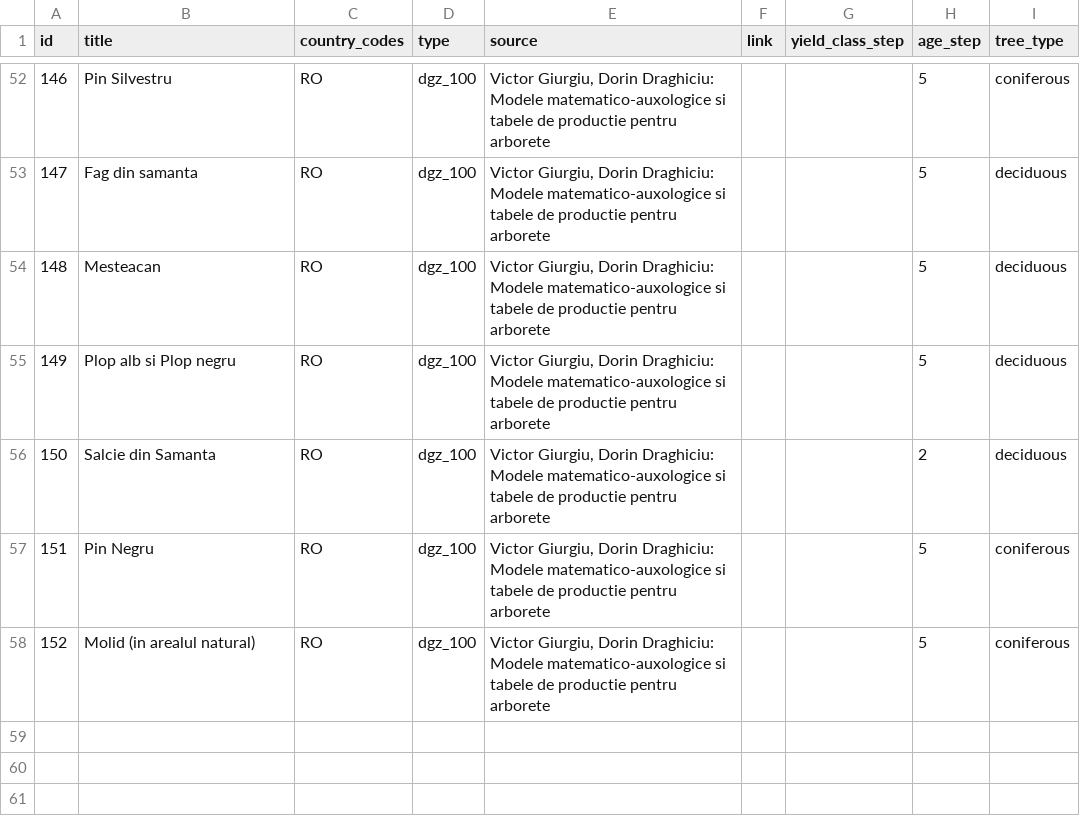
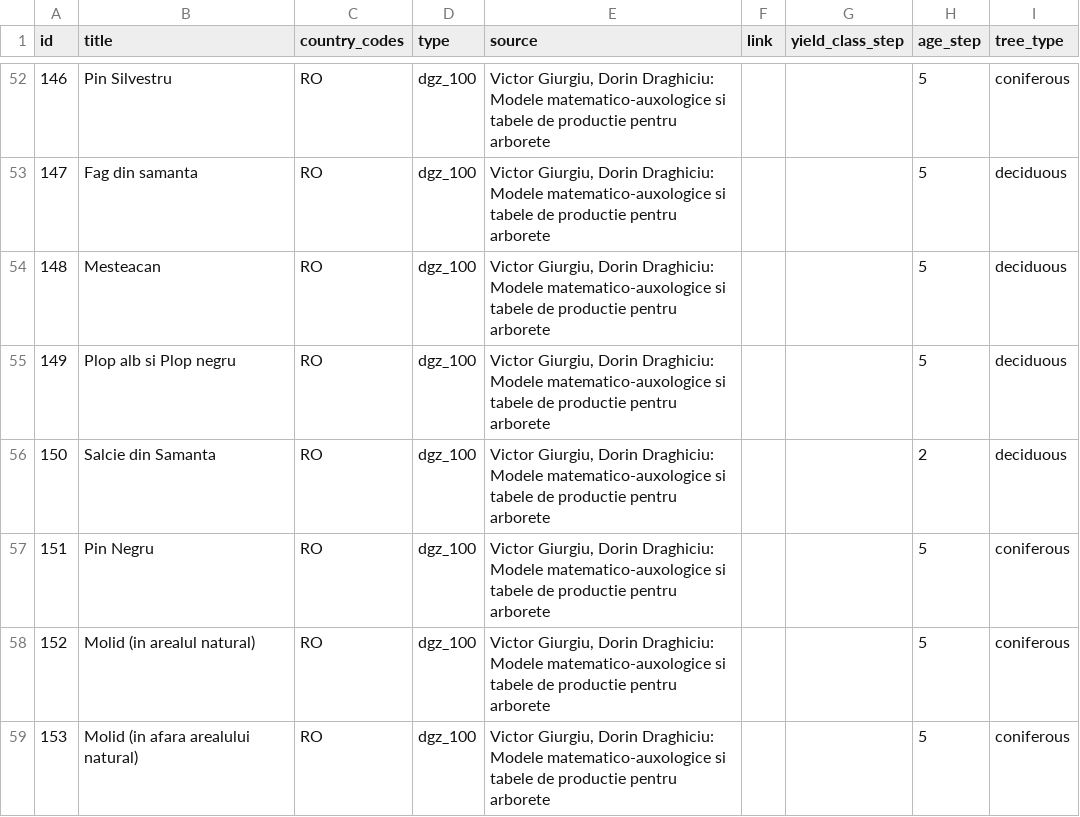
Before and after one commit to treely/openyieldtables, a CSV file: src/openyieldtables/data/yield_tables_meta.csv, drawn as a sheet; only a part is shown, gaps mark what is left out; the diff names each change by its address in the sheet, - before the commit and + after, or states it on an @@ line.

```diff
--- a/src/openyieldtables/data/yield_tables_meta.csv
+++ b/src/openyieldtables/data/yield_tables_meta.csv
+row 59: 153 | Molid (in afara arealului natural) | RO | dgz_100 | Victor Giurgiu, Dorin Draghiciu: Modele matematico-auxologice si tabele de productie pentru arborete |  |  | 5 | coniferous
```
Also changed, not shown: src/openyieldtables/data/yield_tables.csv.
